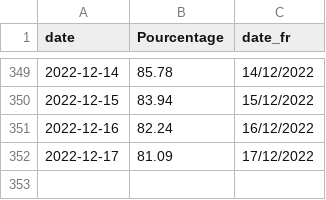
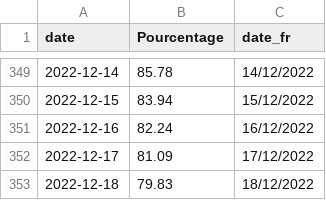
Before and after one commit to amcaw/gas_europe, a CSV file: gas_be.csv, drawn as a sheet; only a part is shown, gaps mark what is left out; the diff names each change by its address in the sheet, - before the commit and + after, or states it on an @@ line.

```diff
--- a/gas_be.csv
+++ b/gas_be.csv
+row 353: 2022-12-18 | 79.83 | 18/12/2022
```
Also changed, not shown: gas_all.csv.
